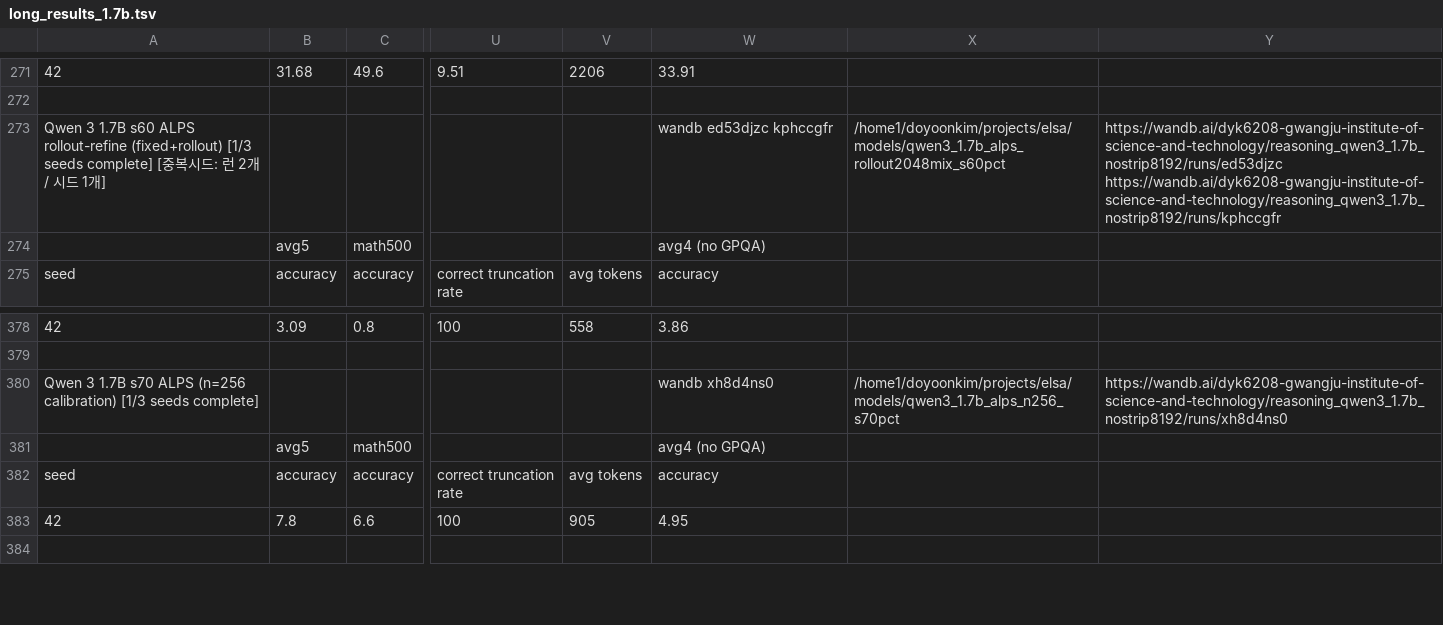
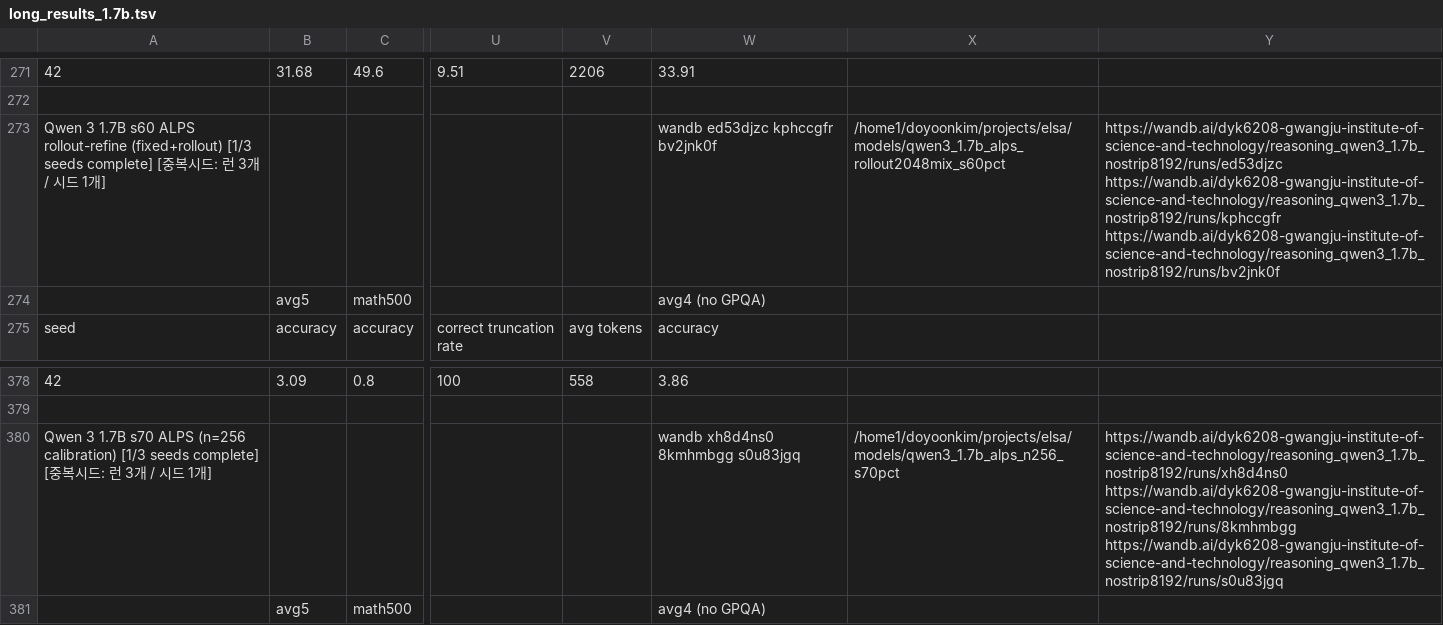
Before and after one commit to cosmos1030/onpolicyelsa_code, a TSV file: long_tsv_results/1.7b/long_results_1.7b.tsv, drawn as a sheet; only a part is shown, gaps mark what is left out; the shorter side is filled out with more unchanged rows; the diff names each change by its address in the sheet, - before the commit and + after, or states it on an @@ line.

```diff
--- a/long_tsv_results/1.7b/long_results_1.7b.tsv
+++ b/long_tsv_results/1.7b/long_results_1.7b.tsv
-A273: …런 2개…
+A273: …런 3개…
-W273: wandb ed53djzc kphccgfr
+W273: wandb ed53djzc kphccgfr bv2jnk0f
-Y273: https://wandb.ai/dyk6208-gwangju-institute-of-science-and-technology/reasoning_qwen3_1.7b_nostrip8192/runs/ed53djzc https://wandb.ai/dyk6208-gwangju-institute-of-science-and-technology/reasoning_qwen3_1.7b_nostrip8192/runs/kphccgfr
+Y273: https://wandb.ai/dyk6208-gwangju-institute-of-science-and-technology/reasoning_qwen3_1.7b_nostrip8192/runs/ed53djzc https://wandb.ai/dyk6208-gwangju-institute-of-science-and-technology/reasoning_qwen3_1.7b_nostrip8192/runs/kphccgfr https://wandb.ai/dyk6208-gwangju-institute-of-science-and-technology/reasoning_qwen3_1.7b_nostrip8192/runs/bv2jnk0f
-A380: …seeds complete]
+A380: …seeds complete] [중복시드: 런 3개 / 시드 1개]
-W380: wandb xh8d4ns0
+W380: wandb xh8d4ns0 8kmhmbgg s0u83jgq
-Y380: https://wandb.ai/dyk6208-gwangju-institute-of-science-and-technology/reasoning_qwen3_1.7b_nostrip8192/runs/xh8d4ns0
+Y380: https://wandb.ai/dyk6208-gwangju-institute-of-science-and-technology/reasoning_qwen3_1.7b_nostrip8192/runs/xh8d4ns0 https://wandb.ai/dyk6208-gwangju-institute-of-science-and-technology/reasoning_qwen3_1.7b_nostrip8192/runs/8kmhmbgg https://wandb.ai/dyk6208-gwangju-institute-of-science-and-technology/reasoning_qwen3_1.7b_nostrip8192/runs/s0u83jgq
```
Also changed, not shown: long_tsv_results/1.7b/runs_1.7b.tsv, long_tsv_results/4b/long_results_4b.tsv, 3 other files.
